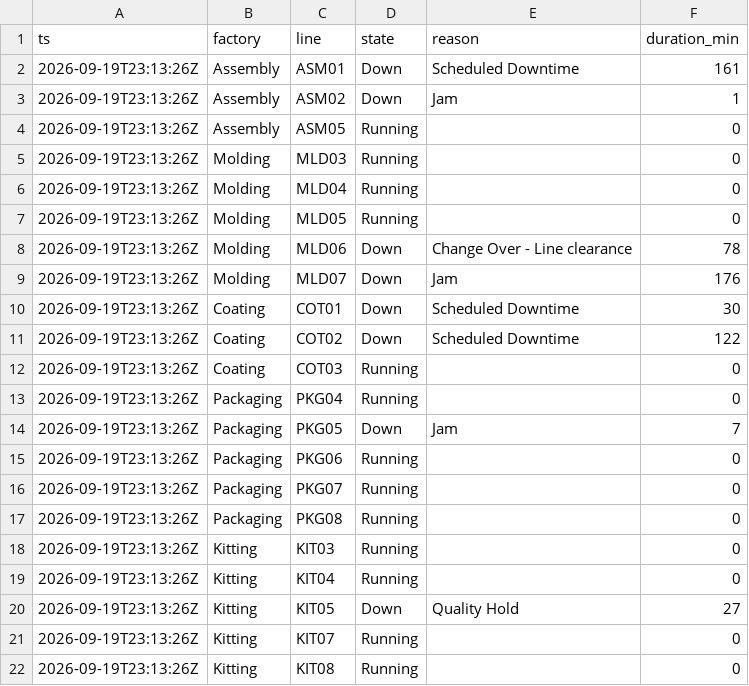
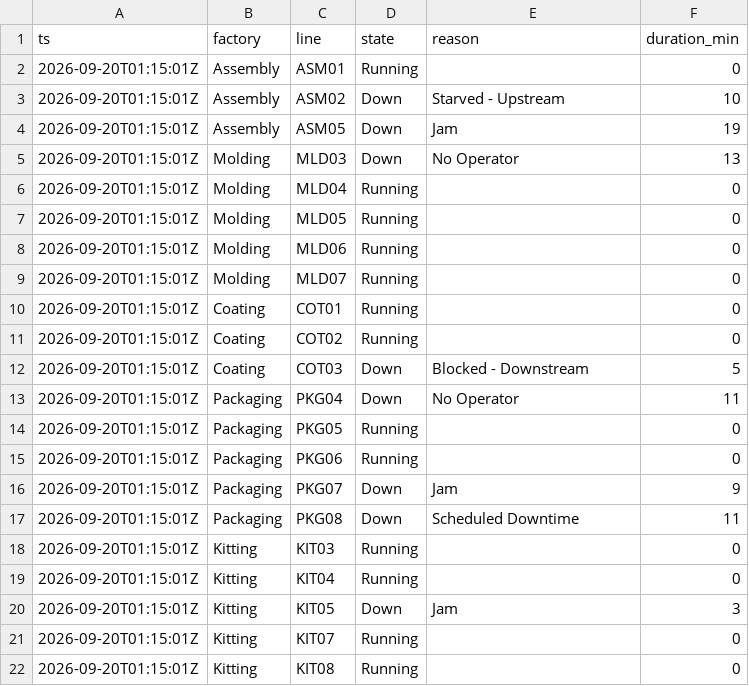
Before and after one commit to todd-cpme/ClearOEEDemo, a CSV file: data/status.csv, drawn as a sheet.

```diff
--- a/data/status.csv
+++ b/data/status.csv
@@ -1,22 +1,22 @@
 ts,factory,line,state,reason,duration_min
-2026-09-19T23:13:26Z,Assembly,ASM01,Down,Scheduled Downtime,161
-2026-09-19T23:13:26Z,Assembly,ASM02,Down,Jam,1
-2026-09-19T23:13:26Z,Assembly,ASM05,Running,,0
-2026-09-19T23:13:26Z,Molding,MLD03,Running,,0
-2026-09-19T23:13:26Z,Molding,MLD04,Running,,0
-2026-09-19T23:13:26Z,Molding,MLD05,Running,,0
-2026-09-19T23:13:26Z,Molding,MLD06,Down,Change Over - Line clearance,78
-2026-09-19T23:13:26Z,Molding,MLD07,Down,Jam,176
-2026-09-19T23:13:26Z,Coating,COT01,Down,Scheduled Downtime,30
-2026-09-19T23:13:26Z,Coating,COT02,Down,Scheduled Downtime,122
-2026-09-19T23:13:26Z,Coating,COT03,Running,,0
-2026-09-19T23:13:26Z,Packaging,PKG04,Running,,0
-2026-09-19T23:13:26Z,Packaging,PKG05,Down,Jam,7
-2026-09-19T23:13:26Z,Packaging,PKG06,Running,,0
-2026-09-19T23:13:26Z,Packaging,PKG07,Running,,0
-2026-09-19T23:13:26Z,Packaging,PKG08,Running,,0
-2026-09-19T23:13:26Z,Kitting,KIT03,Running,,0
-2026-09-19T23:13:26Z,Kitting,KIT04,Running,,0
-2026-09-19T23:13:26Z,Kitting,KIT05,Down,Quality Hold,27
-2026-09-19T23:13:26Z,Kitting,KIT07,Running,,0
-2026-09-19T23:13:26Z,Kitting,KIT08,Running,,0
+2026-09-20T01:15:01Z,Assembly,ASM01,Running,,0
+2026-09-20T01:15:01Z,Assembly,ASM02,Down,Starved - Upstream,10
+2026-09-20T01:15:01Z,Assembly,ASM05,Down,Jam,19
+2026-09-20T01:15:01Z,Molding,MLD03,Down,No Operator,13
+2026-09-20T01:15:01Z,Molding,MLD04,Running,,0
+2026-09-20T01:15:01Z,Molding,MLD05,Running,,0
+2026-09-20T01:15:01Z,Molding,MLD06,Running,,0
+2026-09-20T01:15:01Z,Molding,MLD07,Running,,0
+2026-09-20T01:15:01Z,Coating,COT01,Running,,0
+2026-09-20T01:15:01Z,Coating,COT02,Running,,0
+2026-09-20T01:15:01Z,Coating,COT03,Down,Blocked - Downstream,5
+2026-09-20T01:15:01Z,Packaging,PKG04,Down,No Operator,11
+2026-09-20T01:15:01Z,Packaging,PKG05,Running,,0
+2026-09-20T01:15:01Z,Packaging,PKG06,Running,,0
+2026-09-20T01:15:01Z,Packaging,PKG07,Down,Jam,9
+2026-09-20T01:15:01Z,Packaging,PKG08,Down,Scheduled Downtime,11
+2026-09-20T01:15:01Z,Kitting,KIT03,Running,,0
+2026-09-20T01:15:01Z,Kitting,KIT04,Running,,0
+2026-09-20T01:15:01Z,Kitting,KIT05,Down,Jam,3
+2026-09-20T01:15:01Z,Kitting,KIT07,Running,,0
+2026-09-20T01:15:01Z,Kitting,KIT08,Running,,0
```
Also changed, not shown: data/events.csv, data/rollup_factory.csv, 3 other files.
